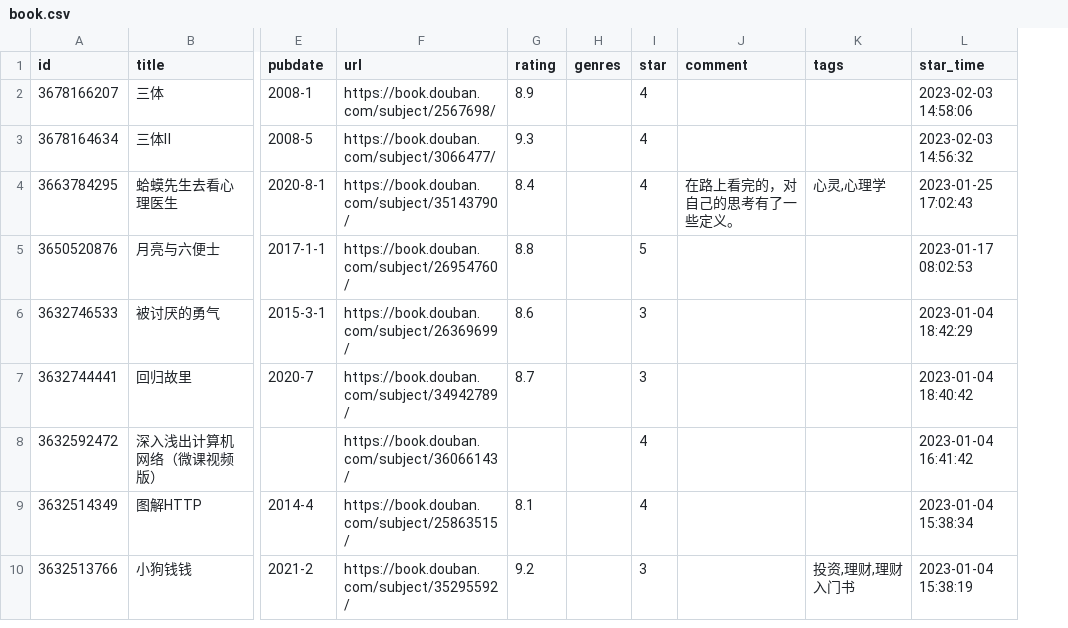
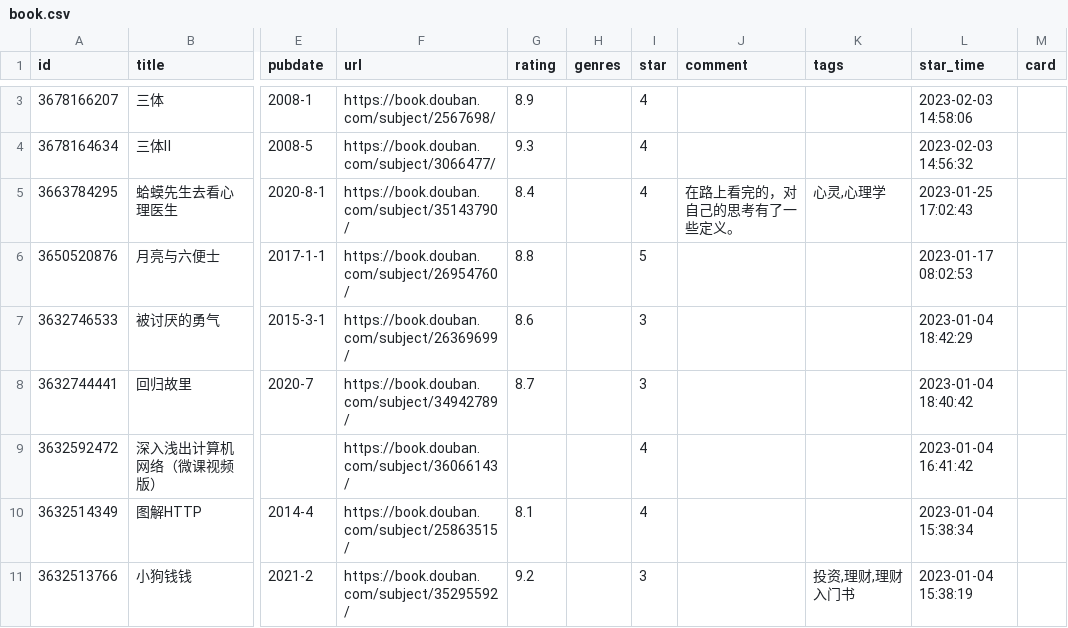
Before and after one commit to shixiaocaia/shixiaocaia, a CSV file: data/douban/book.csv, drawn as a sheet; only a part is shown, gaps mark what is left out; addresses are those after the commit; the diff covers the shown part only; the diff names each change by its address in the sheet, - before the commit and + after, or states it on an @@ line.

```diff
--- a/data/douban/book.csv
+++ b/data/douban/book.csv
+column M (card), empty
```
Also changed, not shown: 1 added row elsewhere in this file, data/douban/movie.csv.
